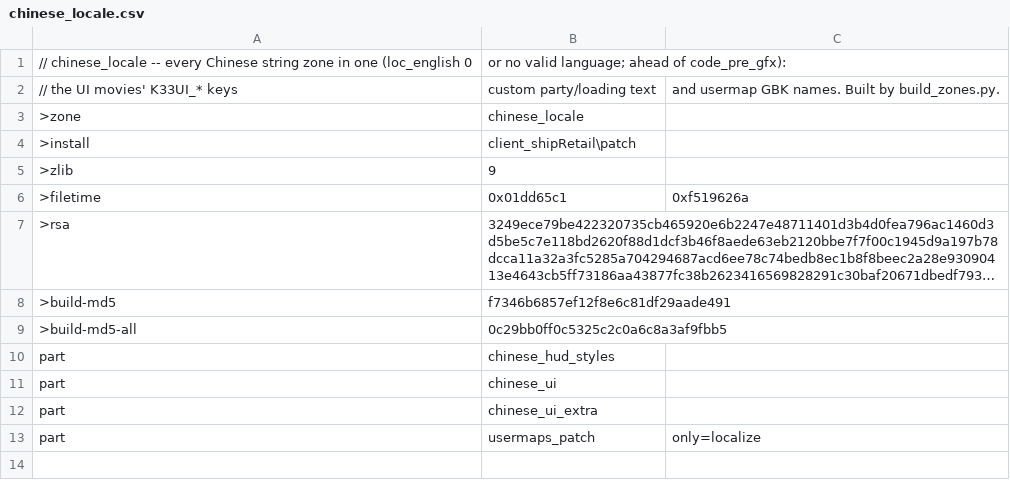
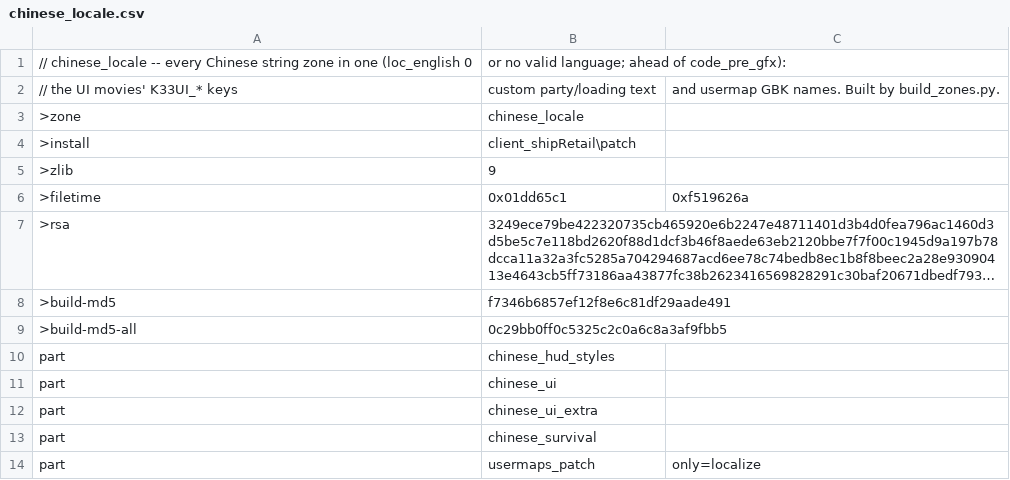
Before and after one commit to nucleur16/cod-offline-1.1.1.13, a CSV file: zone_packs/chinese_locale.csv, drawn as a sheet; long unchanged cells end in ….

```diff
--- a/zone_packs/chinese_locale.csv
+++ b/zone_packs/chinese_locale.csv
@@ -12,2 +12,3 @@ part,chinese_ui
 part,chinese_ui_extra
+part,chinese_survival
 part,usermaps_patch,only=localize
```
Also changed, not shown: zone_packs/english_locale.csv, zone_source/chinese_survival.csv, 15 other files.
